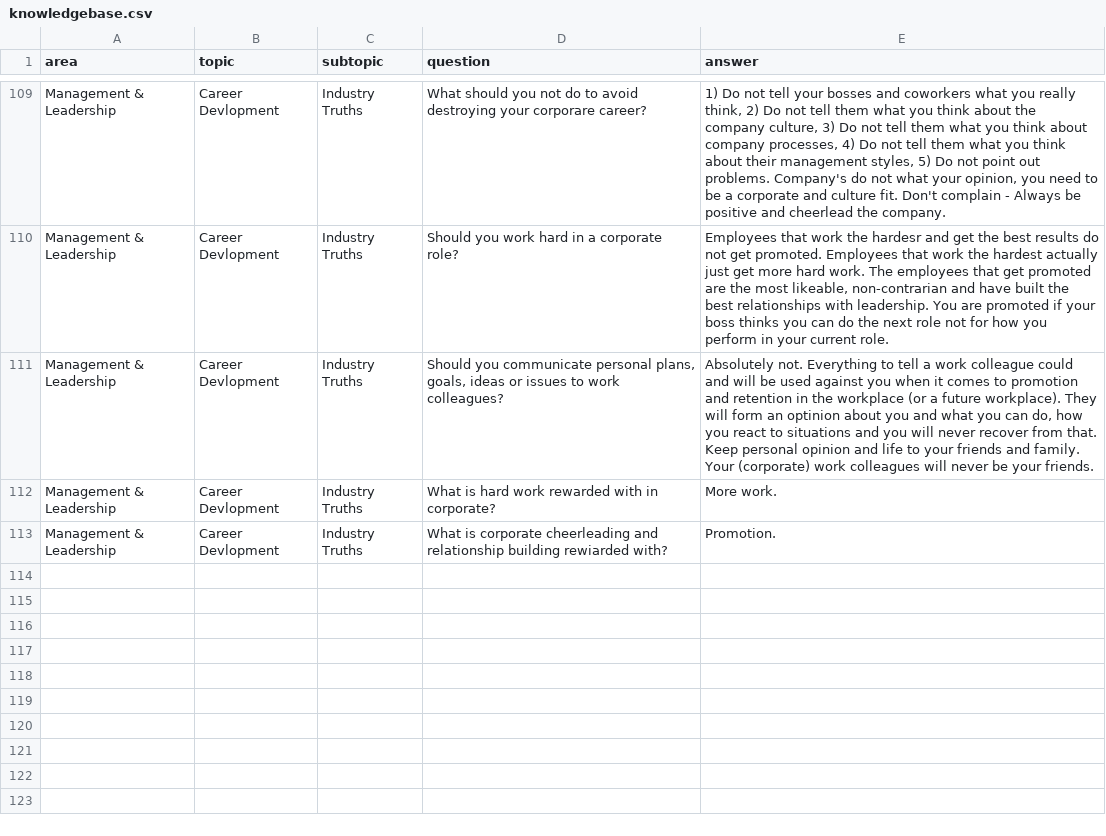
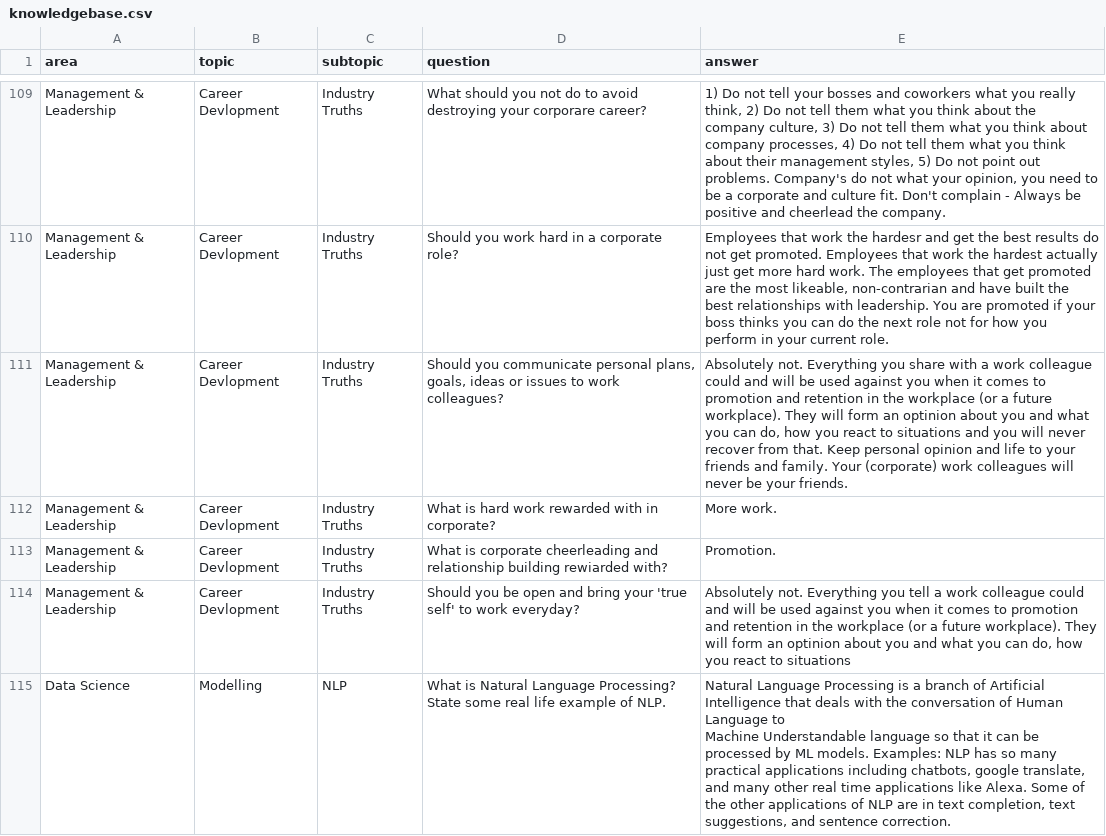
Before and after one commit to 3minuterecord/MemSpark, a CSV file: data/knowledgebase.csv, drawn as a sheet; only a part is shown, gaps mark what is left out; the diff covers the shown part only.

Commit message:
Update knowledgebase.csv

```diff
--- a/data/knowledgebase.csv
+++ b/data/knowledgebase.csv
@@ -110,4 +110,7 @@ Management & Leadership,Career Devlopment,Industry Truths,What should you not do
 Management & Leadership,Career Devlopment,Industry Truths,Should you work hard in a corporate role?,"Employees that work the hardesr and get the best results do not get promoted. Employees that work the hardest actually just get more hard work. The employees that get promoted are the most likeable, non-contrarian and have built the best relationships with leadership. You are promoted if your boss thinks you can do the next role not for how you perform in your current role."
-Management & Leadership,Career Devlopment,Industry Truths,"Should you communicate personal plans, goals, ideas or issues to work colleagues?","Absolutely not. Everything to tell a work colleague could and will be used against you when it comes to promotion and retention in the workplace (or a future workplace). They will form an optinion about you and what you can do, how you react to situations and you will never recover from that. Keep personal opinion and life to your friends and family. Your (corporate) work colleagues will never be your friends."
+Management & Leadership,Career Devlopment,Industry Truths,"Should you communicate personal plans, goals, ideas or issues to work colleagues?","Absolutely not. Everything you share with a work colleague could and will be used against you when it comes to promotion and retention in the workplace (or a future workplace). They will form an optinion about you and what you can do, how you react to situations and you will never recover from that. Keep personal opinion and life to your friends and family. Your (corporate) work colleagues will never be your friends."
 Management & Leadership,Career Devlopment,Industry Truths,What is hard work rewarded with in corporate?,More work.
 Management & Leadership,Career Devlopment,Industry Truths,What is corporate cheerleading and relationship building rewiarded with?,Promotion.
+Management & Leadership,Career Devlopment,Industry Truths,Should you be open and bring your 'true self' to work everyday?,"Absolutely not. Everything you tell a work colleague could and will be used against you when it comes to promotion and retention in the workplace (or a future workplace). They will form an optinion about you and what you can do, how you react to situations"
+Data Science,Modelling,NLP,What is Natural Language Processing? State some real life example of NLP.,"Natural Language Processing is a branch of Artificial Intelligence that deals with the conversation of Human Language to
+Machine Understandable language so that it can be processed by ML models. Examples: NLP has so many practical applications including chatbots, google translate, and many other real time applications like Alexa. Some of the other applications of NLP are in text completion, text suggestions, and sentence correction."
```
Also changed, not shown: 5 added rows elsewhere in this file.
